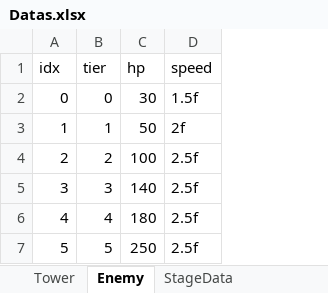
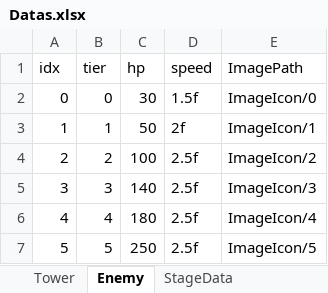
Before and after one commit to rtq9731/CubeDefense, an Excel workbook: TrickyTowerDefense/Assets/Data/Datas.xlsx, sheet Enemy, drawn as a sheet; values as stored, in another font and other column widths than the file's, no borders; the diff names each change by its address in the sheet, - before the commit and + after, or states it on an @@ line.

```diff
--- a/TrickyTowerDefense/Assets/Data/Datas.xlsx (sheet Enemy)
+++ b/TrickyTowerDefense/Assets/Data/Datas.xlsx (sheet Enemy)
+column E (ImagePath), rows 2-7: ImageIcon/0 | ImageIcon/1 | ImageIcon/2 | ImageIcon/3 | ImageIcon/4 | ImageIcon/5
```
Also changed, not shown: sheet Tower, 3 other files.
